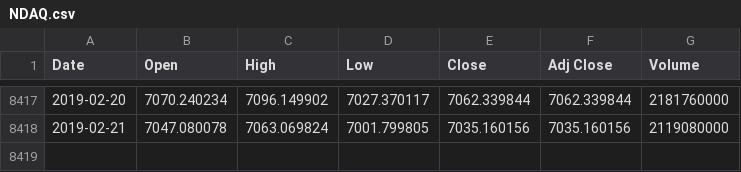
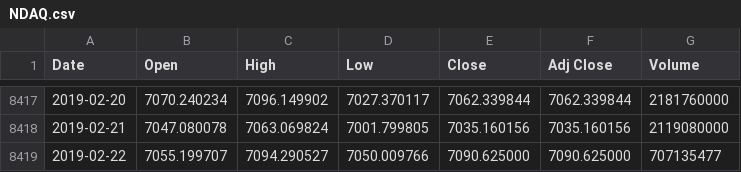
Before and after one commit to danielboloc/ML_PROJECTS, a CSV file: LinearRegression/PredictStockPrices/NDAQ.csv, drawn as a sheet; only a part is shown, gaps mark what is left out; the diff names each change by its address in the sheet, - before the commit and + after, or states it on an @@ line.

```diff
--- a/LinearRegression/PredictStockPrices/NDAQ.csv
+++ b/LinearRegression/PredictStockPrices/NDAQ.csv
+row 8419: 2019-02-22 | 7055.199707 | 7094.290527 | 7050.009766 | 7090.625000 | 7090.625000 | 707135477
```
Also changed, not shown: 1 other file.
